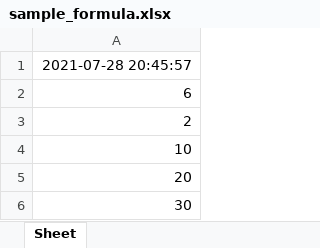
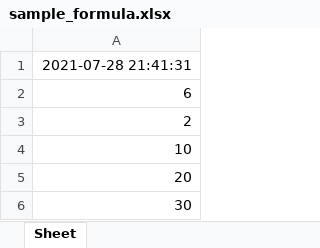
Before and after one commit to 0206cho/RPA_Basic, an Excel workbook: 1_excel/sample_formula.xlsx, sheet Sheet, drawn as a sheet; values as stored, in another font and other column widths than the file's, no borders; the diff names each change by its address in the sheet, - before the commit and + after, or states it on an @@ line.

```diff
--- a/1_excel/sample_formula.xlsx (sheet Sheet)
+++ b/1_excel/sample_formula.xlsx (sheet Sheet)
-A1: 2021-07-28 20:45:57
+A1: 2021-07-28 21:41:31
```
Also changed, not shown: 4 other files.
